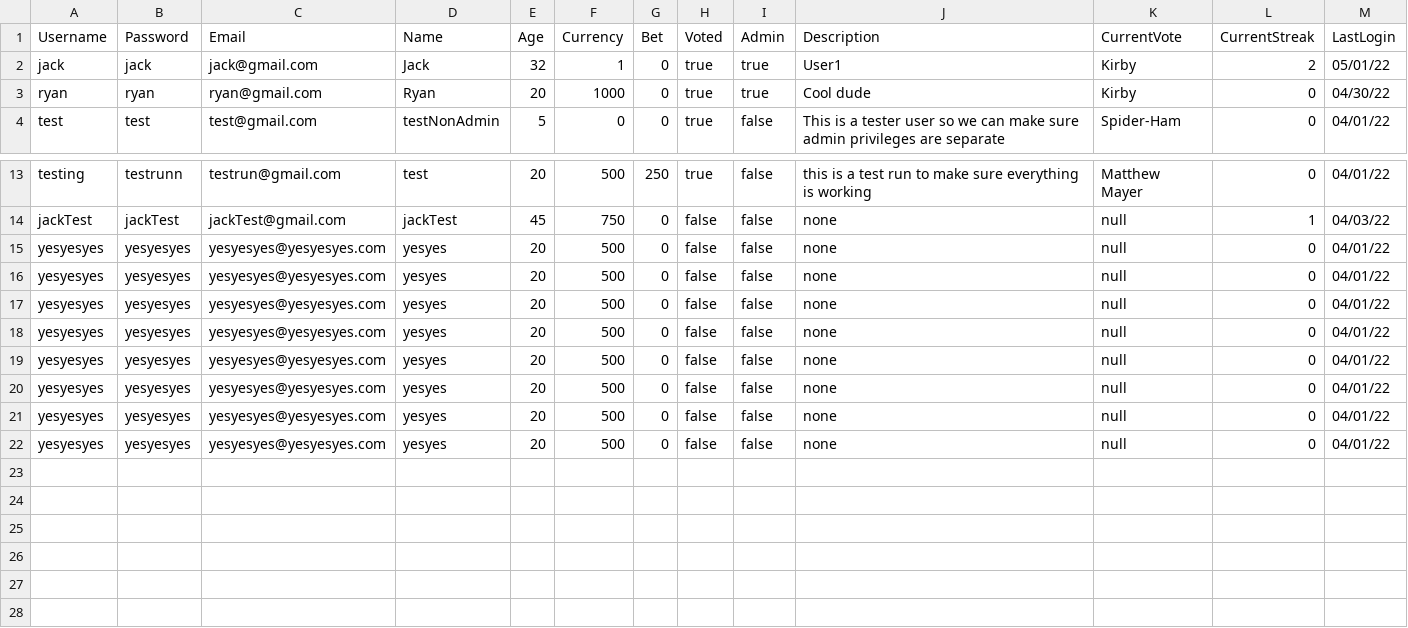
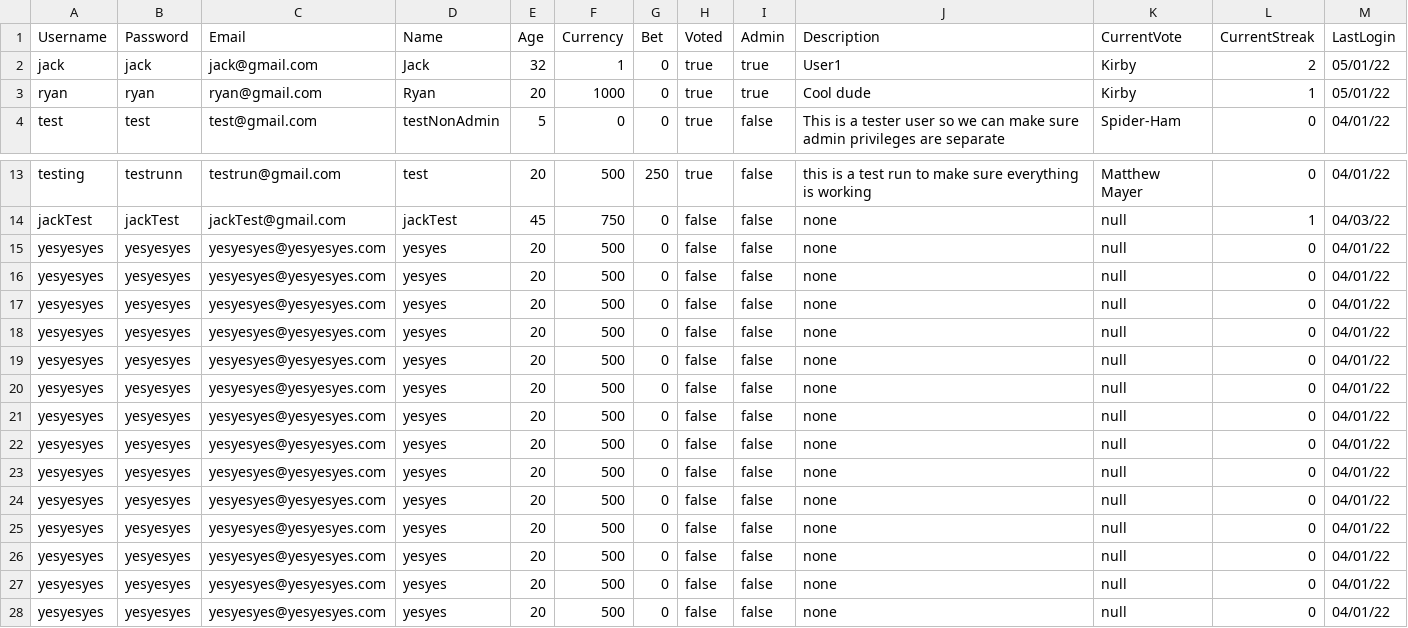
Before and after one commit to jackhal/PowerRankings, a TSV file: groupProject/UserFile.tsv, drawn as a sheet; only a part is shown, gaps mark what is left out; the shorter side is filled out with more unchanged rows.

```diff
--- a/groupProject/UserFile.tsv
+++ b/groupProject/UserFile.tsv
@@ -2,3 +2,3 @@ Username	Password	Email	Name	Age	Currency	Bet	Voted	Admin	Description	CurrentVot
 jack	jack	jack@gmail.com	Jack	32	1	0	true	true	User1	Kirby	2	05/01/22
-ryan	ryan	ryan@gmail.com	Ryan	20	1000	0	true	true	Cool dude	Kirby	0	04/30/22
+ryan	ryan	ryan@gmail.com	Ryan	20	1000	0	true	true	Cool dude	Kirby	1	05/01/22
 test	test	test@gmail.com	testNonAdmin	5	0	0	true	false	This is a tester user so we can make sure admin privileges are separate	Spider-Ham	0	04/01/22
@@ -14,2 +14,14 @@ testing	testrunn	testrun@gmail.com	test	20	500	250	true	false	this is a test run
 jackTest	jackTest	jackTest@gmail.com	jackTest	45	750	0	false	false	none	null	1	04/03/22
+yesyesyes	yesyesyes	yesyesyes@yesyesyes.com	yesyes	20	500	0	false	false	none	null	0	04/01/22
+yesyesyes	yesyesyes	yesyesyes@yesyesyes.com	yesyes	20	500	0	false	false	none	null	0	04/01/22
+yesyesyes	yesyesyes	yesyesyes@yesyesyes.com	yesyes	20	500	0	false	false	none	null	0	04/01/22
+yesyesyes	yesyesyes	yesyesyes@yesyesyes.com	yesyes	20	500	0	false	false	none	null	0	04/01/22
+yesyesyes	yesyesyes	yesyesyes@yesyesyes.com	yesyes	20	500	0	false	false	none	null	0	04/01/22
+yesyesyes	yesyesyes	yesyesyes@yesyesyes.com	yesyes	20	500	0	false	false	none	null	0	04/01/22
+yesyesyes	yesyesyes	yesyesyes@yesyesyes.com	yesyes	20	500	0	false	false	none	null	0	04/01/22
+yesyesyes	yesyesyes	yesyesyes@yesyesyes.com	yesyes	20	500	0	false	false	none	null	0	04/01/22
+yesyesyes	yesyesyes	yesyesyes@yesyesyes.com	yesyes	20	500	0	false	false	none	null	0	04/01/22
+yesyesyes	yesyesyes	yesyesyes@yesyesyes.com	yesyes	20	500	0	false	false	none	null	0	04/01/22
+yesyesyes	yesyesyes	yesyesyes@yesyesyes.com	yesyes	20	500	0	false	false	none	null	0	04/01/22
+yesyesyes	yesyesyes	yesyesyes@yesyesyes.com	yesyes	20	500	0	false	false	none	null	0	04/01/22
 yesyesyes	yesyesyes	yesyesyes@yesyesyes.com	yesyes	20	500	0	false	false	none	null	0	04/01/22
```
Also changed, not shown: groupProject/CharacterFile.csv, 8 other files.
